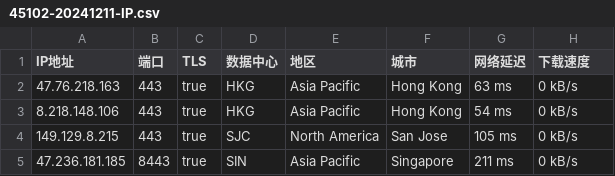
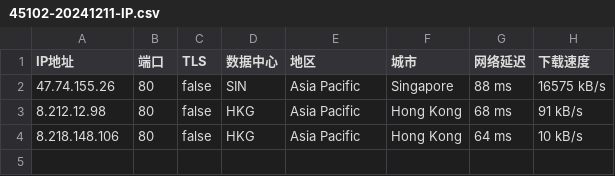
Before and after one commit to CEG1225/test, a CSV file: 45102-20241211-IP.csv, drawn as a sheet.

Commit message:
更新 45102-20241211-IP.csv

```diff
--- a/45102-20241211-IP.csv
+++ b/45102-20241211-IP.csv
@@ -1,5 +1,4 @@
 IP地址,端口,TLS,数据中心,地区,城市,网络延迟,下载速度
-47.76.218.163,443,true,HKG,Asia Pacific,Hong Kong,63 ms,0 kB/s
-8.218.148.106,443,true,HKG,Asia Pacific,Hong Kong,54 ms,0 kB/s
-149.129.8.215,443,true,SJC,North America,San Jose,105 ms,0 kB/s
-47.236.181.185,8443,true,SIN,Asia Pacific,Singapore,211 ms,0 kB/s
+47.74.155.26,80,false,SIN,Asia Pacific,Singapore,88 ms,16575 kB/s
+8.212.12.98,80,false,HKG,Asia Pacific,Hong Kong,68 ms,91 kB/s
+8.218.148.106,80,false,HKG,Asia Pacific,Hong Kong,64 ms,10 kB/s
```
